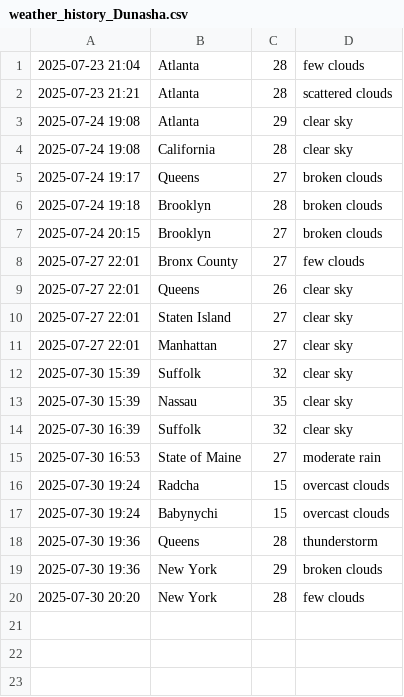
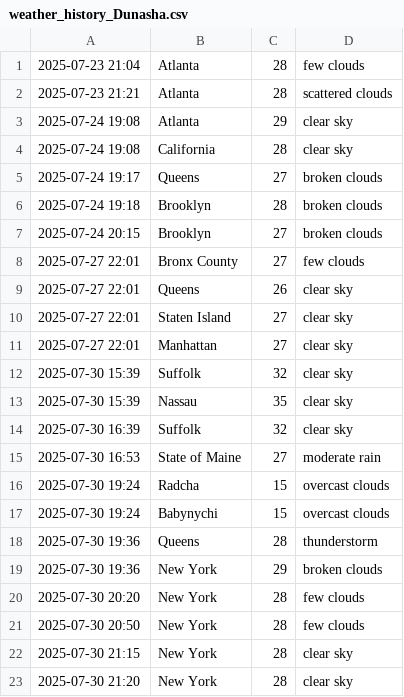
Before and after one commit to NashaFlee25/weatherdashboard_DunashaPayne, a CSV file: data/weather_history_Dunasha.csv, drawn as a sheet; the diff names each change by its address in the sheet, - before the commit and + after, or states it on an @@ line.

```diff
--- a/data/weather_history_Dunasha.csv
+++ b/data/weather_history_Dunasha.csv
+row 21: 2025-07-30 20:50 | New York | 28 | few clouds
+row 22: 2025-07-30 21:15 | New York | 28 | clear sky
+row 23: 2025-07-30 21:20 | New York | 28 | clear sky
```
Also changed, not shown: 30 other files.
